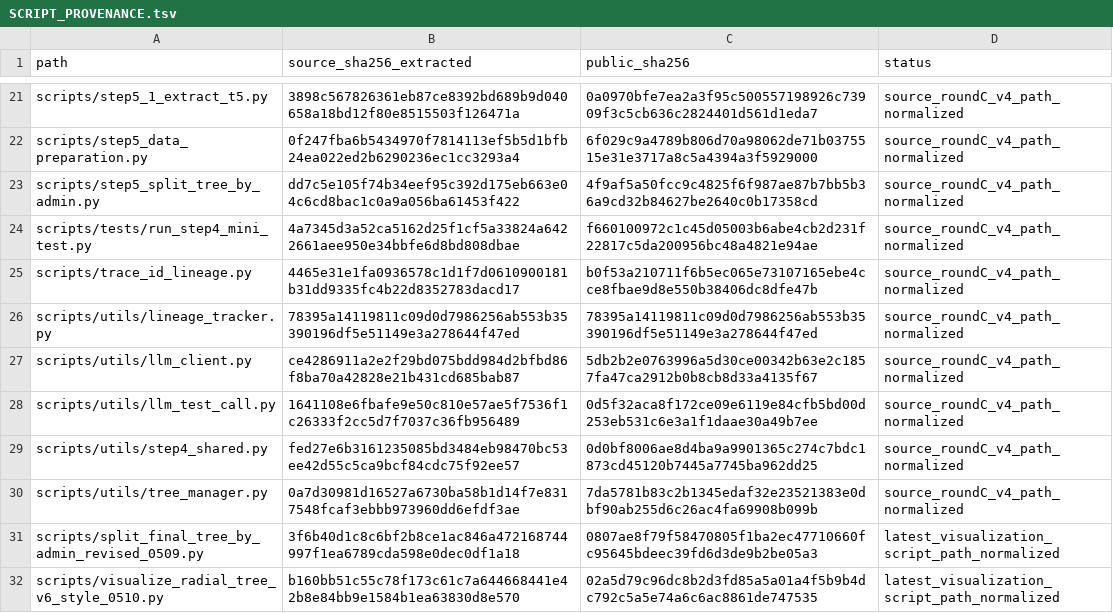
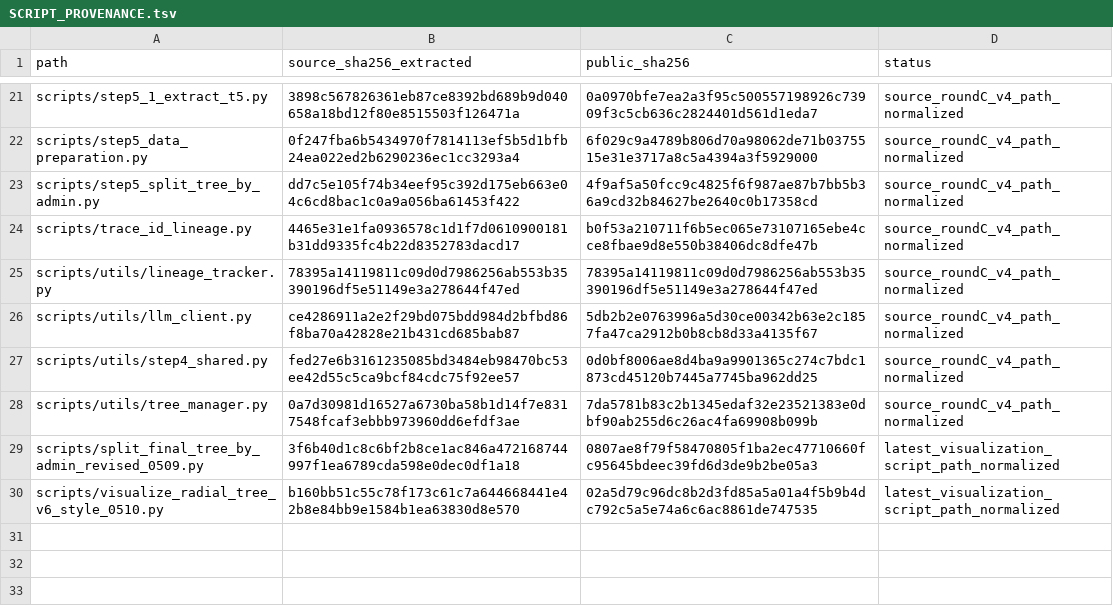
Before and after one commit to qin-chao-ren/PolicyTreeBuilder-replication, a TSV file: SCRIPT_PROVENANCE.tsv, drawn as a sheet; only a part is shown, gaps mark what is left out; the diff names each change by its address in the sheet, - before the commit and + after, or states it on an @@ line.

Commit message:
Clean test artifacts and add paper figure assets

```diff
--- a/SCRIPT_PROVENANCE.tsv
+++ b/SCRIPT_PROVENANCE.tsv
-row 24: scripts/tests/run_step4_mini_test.py | 4a7345d3a52ca5162d25f1cf5a33824a6422661aee950e34bbfe6d8bd808dbae | f660100972c1c45d05003b6abe4cb2d231f22817c5da200956bc48a4821e94ae | source_roundC_v4_path_normalized
-row 28: scripts/utils/llm_test_call.py | 1641108e6fbafe9e50c810e57ae5f7536f1c26333f2cc5d7f7037c36fb956489 | 0d5f32aca8f172ce09e6119e84cfb5bd00d253eb531c6e3a1f1daae30a49b7ee | source_roundC_v4_path_normalized
```
Also changed, not shown: FILE_INDEX.tsv, 12 other files.
